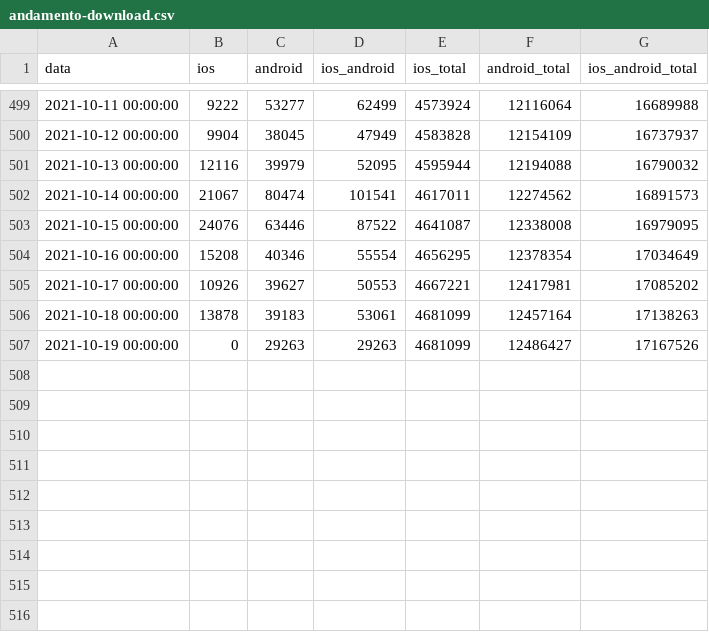
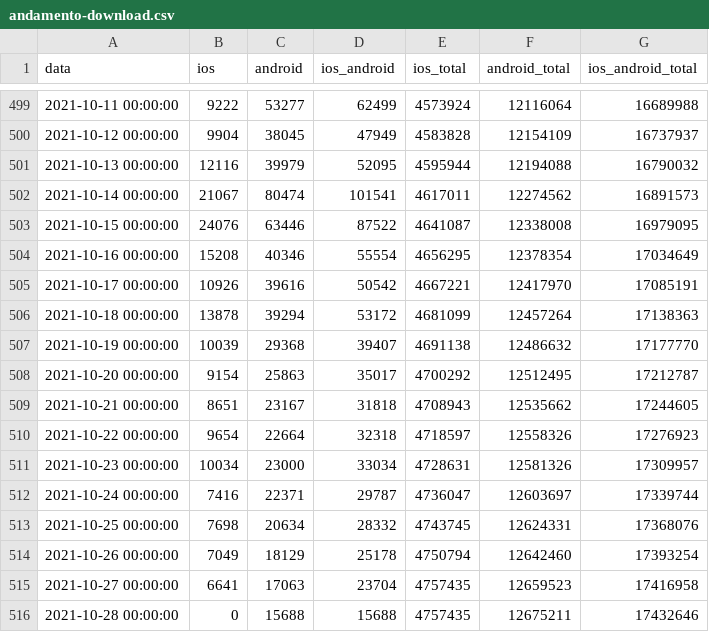
Before and after one commit to immuni-app/web-site, a CSV file: src/assets/json/andamento-download.csv, drawn as a sheet; only a part is shown, gaps mark what is left out.

```diff
--- a/src/assets/json/andamento-download.csv
+++ b/src/assets/json/andamento-download.csv
@@ -504,4 +504,13 @@ data,ios,android,ios_android,ios_total,android_total,ios_android_total
 2021-10-16 00:00:00,15208,40346,55554,4656295,12378354,17034649
-2021-10-17 00:00:00,10926,39627,50553,4667221,12417981,17085202
-2021-10-18 00:00:00,13878,39183,53061,4681099,12457164,17138263
-2021-10-19 00:00:00,0,29263,29263,4681099,12486427,17167526
+2021-10-17 00:00:00,10926,39616,50542,4667221,12417970,17085191
+2021-10-18 00:00:00,13878,39294,53172,4681099,12457264,17138363
+2021-10-19 00:00:00,10039,29368,39407,4691138,12486632,17177770
+2021-10-20 00:00:00,9154,25863,35017,4700292,12512495,17212787
+2021-10-21 00:00:00,8651,23167,31818,4708943,12535662,17244605
+2021-10-22 00:00:00,9654,22664,32318,4718597,12558326,17276923
+2021-10-23 00:00:00,10034,23000,33034,4728631,12581326,17309957
+2021-10-24 00:00:00,7416,22371,29787,4736047,12603697,17339744
+2021-10-25 00:00:00,7698,20634,28332,4743745,12624331,17368076
+2021-10-26 00:00:00,7049,18129,25178,4750794,12642460,17393254
+2021-10-27 00:00:00,6641,17063,23704,4757435,12659523,17416958
+2021-10-28 00:00:00,0,15688,15688,4757435,12675211,17432646
```
Also changed, not shown: 1 other file.
